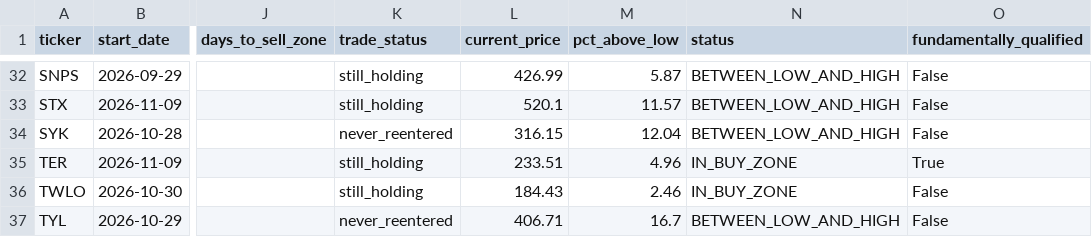
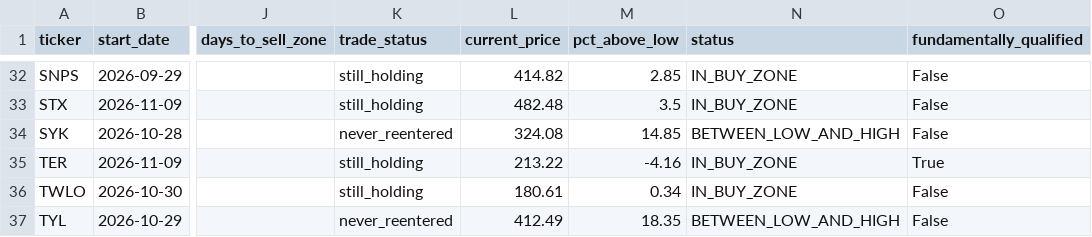
Before and after one commit to bijit-ghosh-de/public-dashboards, a CSV file: v20-dashboard/buy_zone_candidates.csv, drawn as a sheet; only a part is shown, gaps mark what is left out; the diff covers the shown part only; the diff names each change by its address in the sheet, - before the commit and + after, or states it on an @@ line.

```diff
--- a/v20-dashboard/buy_zone_candidates.csv
+++ b/v20-dashboard/buy_zone_candidates.csv
-L32 (current_price): 426.99
+L32 (current_price): 414.82
-M32 (pct_above_low): 5.87
+M32 (pct_above_low): 2.85
-N32:N33 (status): BETWEEN_LOW_AND_HIGH
+N32:N33 (status): IN_BUY_ZONE
-L33 (current_price): 520.1
+L33 (current_price): 482.48
-M33 (pct_above_low): 11.57
+M33 (pct_above_low): 3.5
-L34 (current_price): 316.15
+L34 (current_price): 324.08
-M34 (pct_above_low): 12.04
+M34 (pct_above_low): 14.85
-L35 (current_price): 233.51
+L35 (current_price): 213.22
-M35 (pct_above_low): 4.96
+M35 (pct_above_low): -4.16
-L36 (current_price): 184.43
+L36 (current_price): 180.61
-M36 (pct_above_low): 2.46
+M36 (pct_above_low): 0.34
-L37 (current_price): 406.71
+L37 (current_price): 412.49
-M37 (pct_above_low): 16.7
+M37 (pct_above_low): 18.35
```
Also changed, not shown: 65 edited cells elsewhere in this file, v20-dashboard/volume_breakout_signals.csv, 2 other files.
